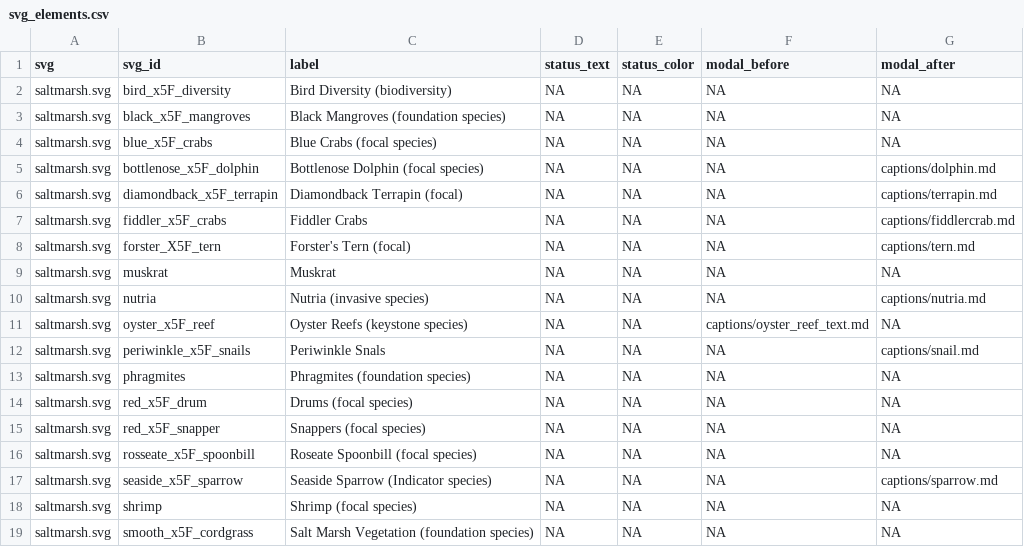
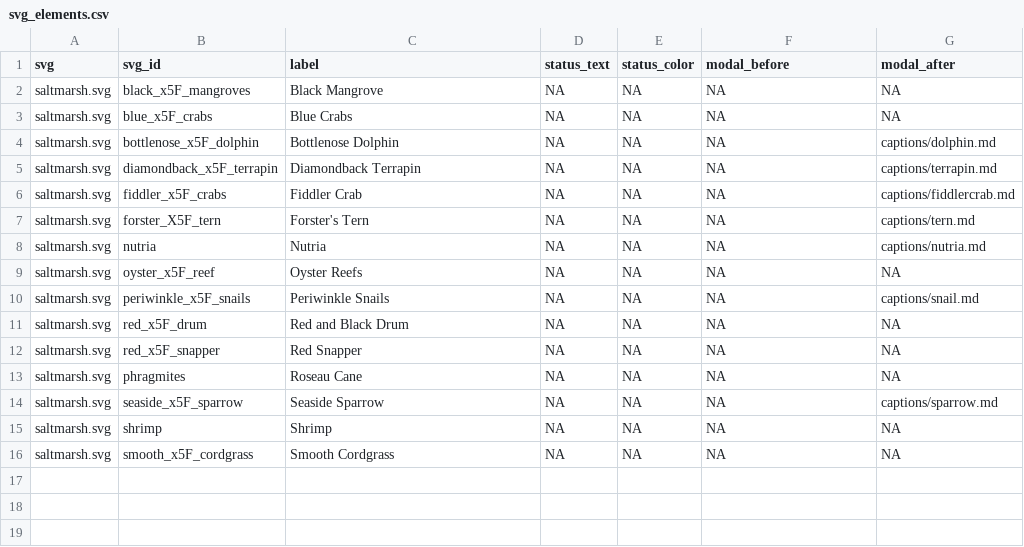
Before and after one commit to mhepner90/LUMCON_ODOTCOMM18, a CSV file: docs/svg_elements.csv, drawn as a sheet.

Commit message:
removed species and cleaned up infographic

```diff
--- a/docs/svg_elements.csv
+++ b/docs/svg_elements.csv
@@ -1,19 +1,16 @@
 svg,svg_id,label,status_text,status_color,modal_before,modal_after
-saltmarsh.svg,bird_x5F_diversity,Bird Diversity (biodiversity),NA,NA,NA,NA
-saltmarsh.svg,black_x5F_mangroves,Black Mangroves (foundation species),NA,NA,NA,NA
-saltmarsh.svg,blue_x5F_crabs,Blue Crabs (focal species),NA,NA,NA,NA
-saltmarsh.svg,bottlenose_x5F_dolphin,Bottlenose Dolphin (focal species),NA,NA,NA,captions/dolphin.md
-saltmarsh.svg,diamondback_x5F_terrapin,Diamondback Terrapin (focal),NA,NA,NA,captions/terrapin.md
-saltmarsh.svg,fiddler_x5F_crabs,Fiddler Crabs,NA,NA,NA,captions/fiddlercrab.md
-saltmarsh.svg,forster_X5F_tern ,Forster's Tern (focal),NA,NA,NA,captions/tern.md
-saltmarsh.svg,muskrat,Muskrat,NA,NA,NA,NA
-saltmarsh.svg,nutria,Nutria (invasive species),NA,NA,NA,captions/nutria.md
-saltmarsh.svg,oyster_x5F_reef,Oyster Reefs (keystone species),NA,NA,captions/oyster_reef_text.md,NA
-saltmarsh.svg,periwinkle_x5F_snails,Periwinkle Snals,NA,NA,NA,captions/snail.md
-saltmarsh.svg,phragmites,Phragmites (foundation species),NA,NA,NA,NA
-saltmarsh.svg,red_x5F_drum,Drums (focal species),NA,NA,NA,NA
-saltmarsh.svg,red_x5F_snapper,Snappers (focal species),NA,NA,NA,NA
-saltmarsh.svg,rosseate_x5F_spoonbill,Roseate Spoonbill (focal species),NA,NA,NA,NA
-saltmarsh.svg,seaside_x5F_sparrow,Seaside Sparrow (Indicator species),NA,NA,NA,captions/sparrow.md
-saltmarsh.svg,shrimp,Shrimp (focal species),NA,NA,NA,NA
-saltmarsh.svg,smooth_x5F_cordgrass,Salt Marsh Vegetation (foundation species),NA,NA,NA,NA
+saltmarsh.svg,black_x5F_mangroves,Black Mangrove,NA,NA,NA,NA
+saltmarsh.svg,blue_x5F_crabs,Blue Crabs ,NA,NA,NA,NA
+saltmarsh.svg,bottlenose_x5F_dolphin,Bottlenose Dolphin ,NA,NA,NA,captions/dolphin.md
+saltmarsh.svg,diamondback_x5F_terrapin,Diamondback Terrapin ,NA,NA,NA,captions/terrapin.md
+saltmarsh.svg,fiddler_x5F_crabs,Fiddler Crab,NA,NA,NA,captions/fiddlercrab.md
+saltmarsh.svg,forster_X5F_tern ,Forster's Tern ,NA,NA,NA,captions/tern.md
+saltmarsh.svg,nutria,Nutria ,NA,NA,NA,captions/nutria.md
+saltmarsh.svg,oyster_x5F_reef,Oyster Reefs ,NA,NA,NA,NA
+saltmarsh.svg,periwinkle_x5F_snails,Periwinkle Snails,NA,NA,NA,captions/snail.md
+saltmarsh.svg,red_x5F_drum,Red and Black Drum,NA,NA,NA,NA
+saltmarsh.svg,red_x5F_snapper,Red Snapper ,NA,NA,NA,NA
+saltmarsh.svg,phragmites,Roseau Cane,NA,NA,NA,NA
+saltmarsh.svg,seaside_x5F_sparrow,Seaside Sparrow ,NA,NA,NA,captions/sparrow.md
+saltmarsh.svg,shrimp,Shrimp ,NA,NA,NA,NA
+saltmarsh.svg,smooth_x5F_cordgrass,Smooth Cordgrass ,NA,NA,NA,NA
```
Also changed, not shown: svg_elements.csv, 16 other files.
